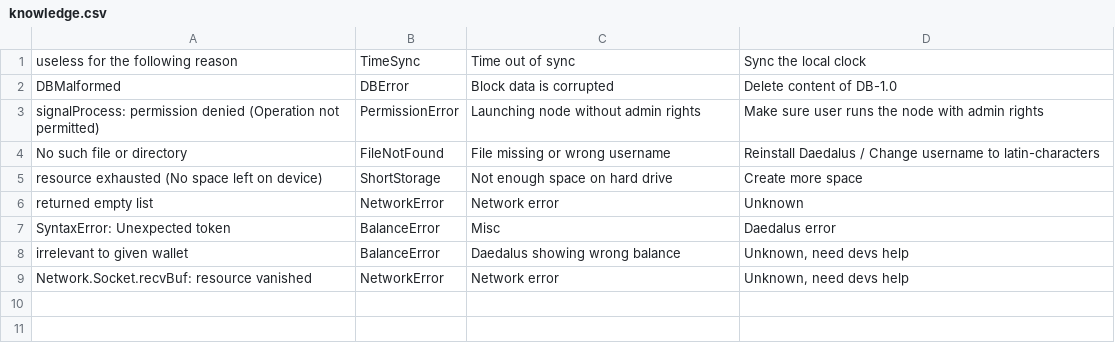
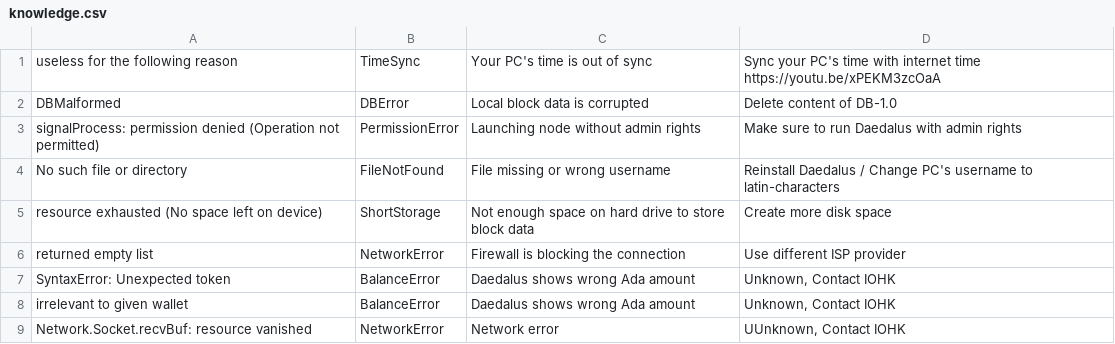
Before and after one commit to input-output-hk/cardano-diagnosis-program, a CSV file: knowledgebase/knowledge.csv, drawn as a sheet.

```diff
--- a/knowledgebase/knowledge.csv
+++ b/knowledgebase/knowledge.csv
@@ -1,9 +1,9 @@
-"useless for the following reason","TimeSync","Time out of sync","Sync the local clock"
-"DBMalformed","DBError","Block data is corrupted","Delete content of DB-1.0"
-"signalProcess: permission denied (Operation not permitted)","PermissionError","Launching node without admin rights","Make sure user runs the node with admin rights"
-"No such file or directory","FileNotFound","File missing or wrong username","Reinstall Daedalus / Change username to latin-characters"
-"resource exhausted (No space left on device)","ShortStorage","Not enough space on hard drive","Create more space"
-"returned empty list","NetworkError","Network error","Unknown"
-"SyntaxError: Unexpected token","BalanceError","Misc","Daedalus error"
-"irrelevant to given wallet","BalanceError","Daedalus showing wrong balance","Unknown, need devs help"
-"Network.Socket.recvBuf: resource vanished","NetworkError","Network error","Unknown, need devs help"
+"useless for the following reason","TimeSync","Your PC's time is out of sync","Sync your PC's time with internet time https://youtu.be/xPEKM3zcOaA"
+"DBMalformed","DBError","Local block data is corrupted","Delete content of DB-1.0"
+"signalProcess: permission denied (Operation not permitted)","PermissionError","Launching node without admin rights","Make sure to run Daedalus with admin rights"
+"No such file or directory","FileNotFound","File missing or wrong username","Reinstall Daedalus / Change PC's username to latin-characters"
+"resource exhausted (No space left on device)","ShortStorage","Not enough space on hard drive to store block data","Create more disk space"
+"returned empty list","NetworkError","Firewall is blocking the connection","Use different ISP provider"
+"SyntaxError: Unexpected token","BalanceError","Daedalus shows wrong Ada amount","Unknown, Contact IOHK"
+"irrelevant to given wallet","BalanceError","Daedalus shows wrong Ada amount","Unknown, Contact IOHK"
+"Network.Socket.recvBuf: resource vanished","NetworkError","Network error","UUnknown, Contact IOHK"
```
Also changed, not shown: 3 other files.
